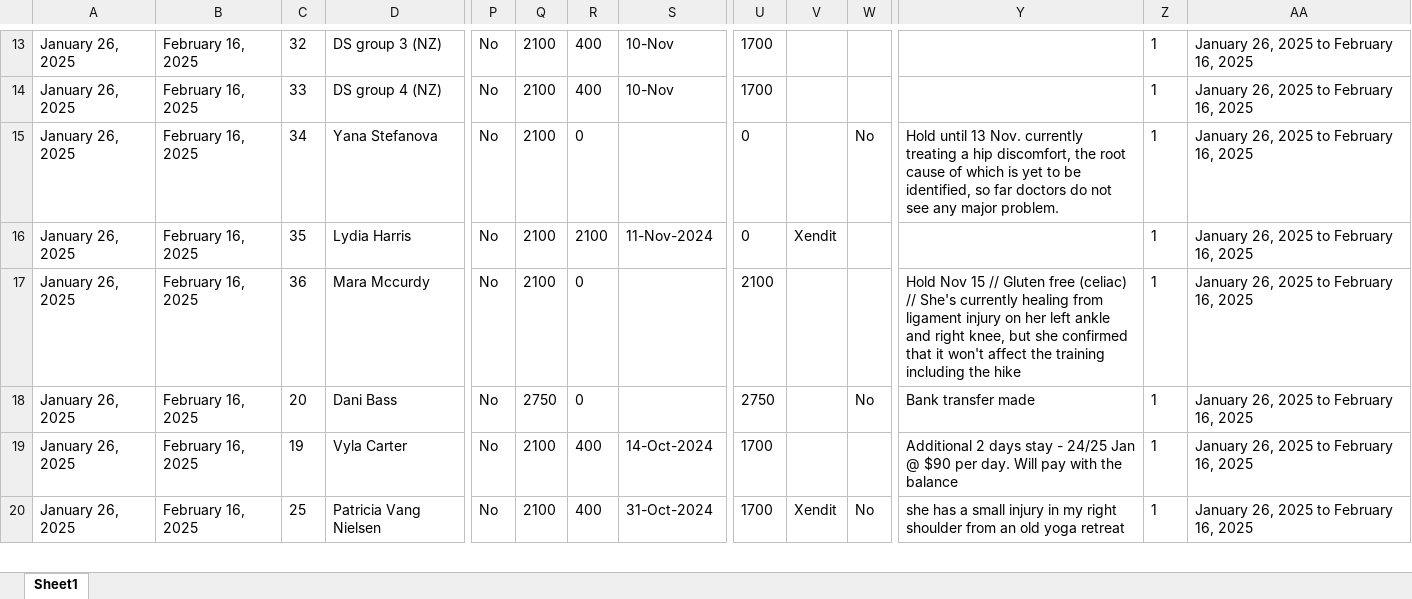
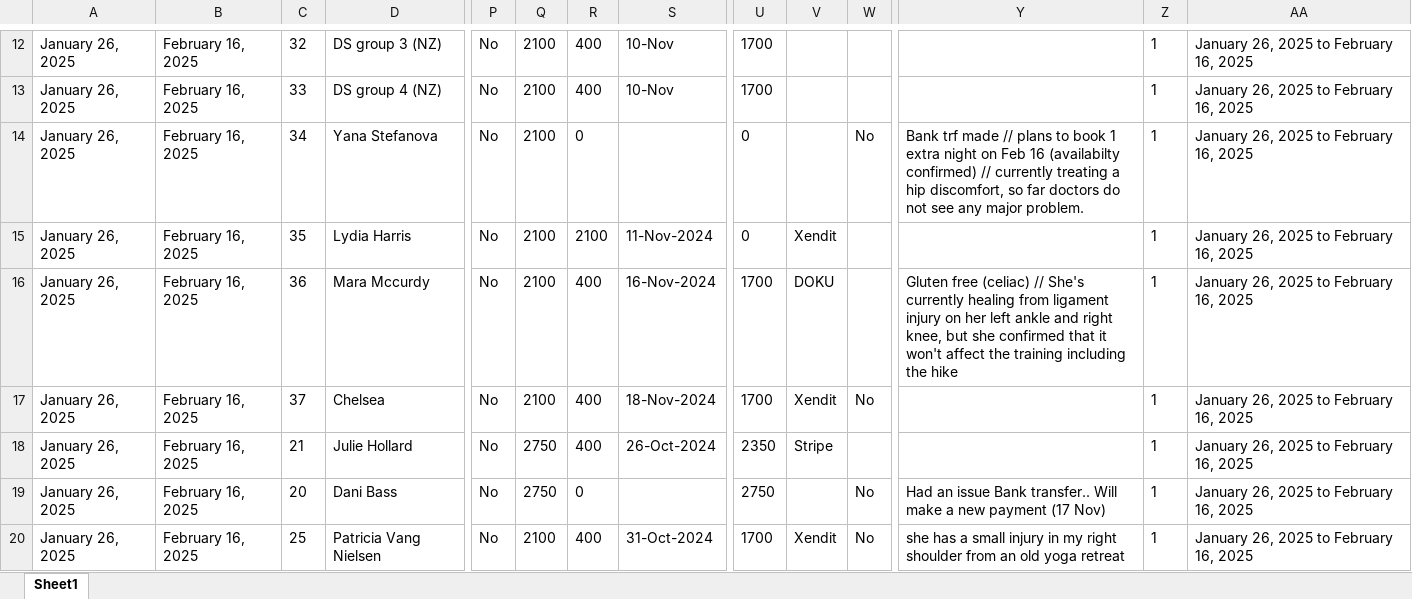
Before and after one commit to antoniusawe/sales-report, an Excel workbook: data/ryp_student_database_200hr.xlsx, sheet Sheet1, drawn as a sheet; only a part is shown, gaps mark what is left out; values as stored, in another font and other column widths than the file's, no borders; addresses are those after the commit; rows hold the shown columns only; the diff covers the shown part only; the diff names each change by its address in the sheet, - before the commit and + after, or states it on an @@ line.

```diff
--- a/data/ryp_student_database_200hr.xlsx (sheet Sheet1)
+++ b/data/ryp_student_database_200hr.xlsx (sheet Sheet1)
-Y14: Hold until 13 Nov. currently treating a hip discomfort, the root cause of which is yet to be identified, so far…
+Y14: Bank trf made // plans to book 1 extra night on Feb 16 (availabilty confirmed) // currently treating a hip discomfort, so far…
-R16: 0
+R16: 400
-S16: (empty)
+S16: 16-Nov-2024
-U16: 2100
+U16: 1700
-V16: (empty)
+V16: DOKU
-Y16: Hold Nov 15 // Gluten free…
+Y16: Gluten free…
+row 17: January 26, 2025 | February 16, 2025 | 37 | Chelsea | No | 2100 | 400 | 18-Nov-2024 | 1700 | Xendit | No |  | 1 | January 26, 2025 to February 16, 2025
@@ row 3 moved to row 18: January 26, 2025 @@
-Y19: Bank transfer made
+Y19: Had an issue Bank transfer.. Will make a new payment (17 Nov)
@@ row 19 moved to row 24: January 26, 2025 @@
```
Also changed, not shown: 14 added rows, 2 removed rows, 17 moved rows and 25 edited cells elsewhere in this sheet.
